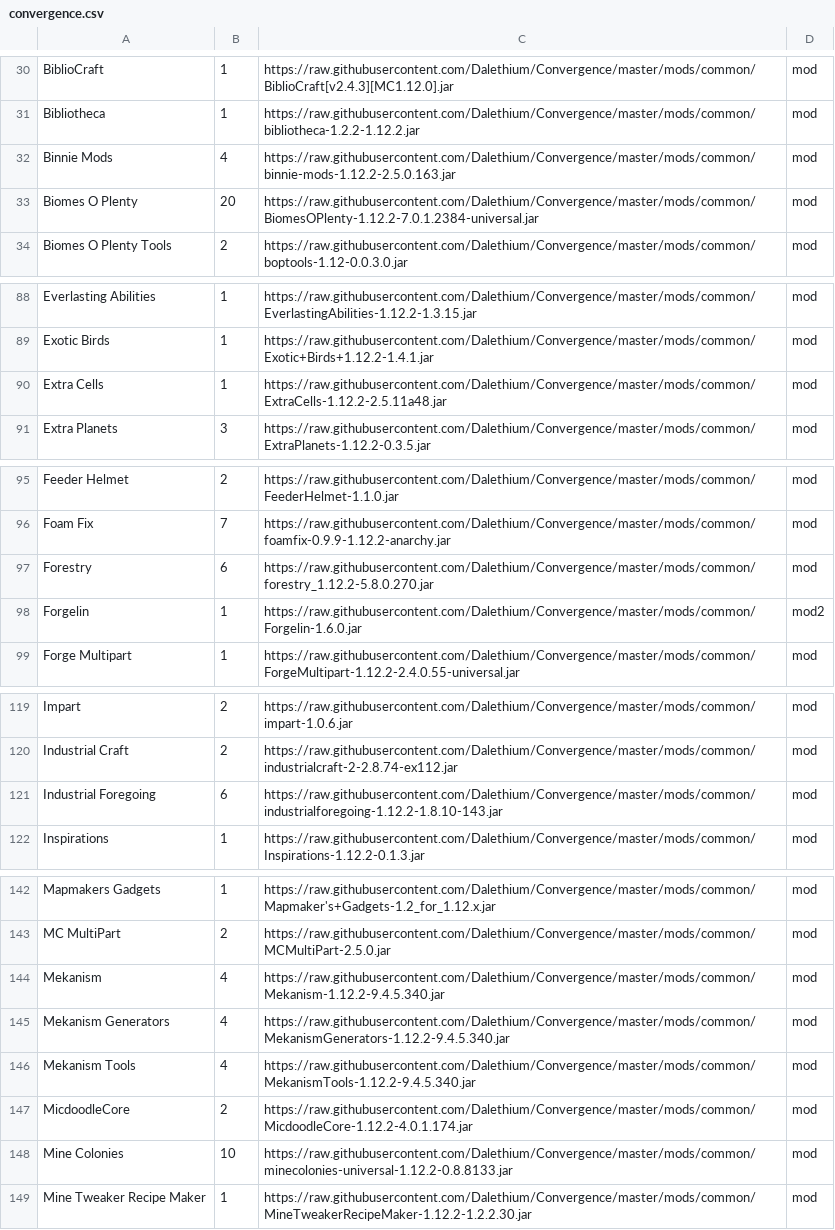
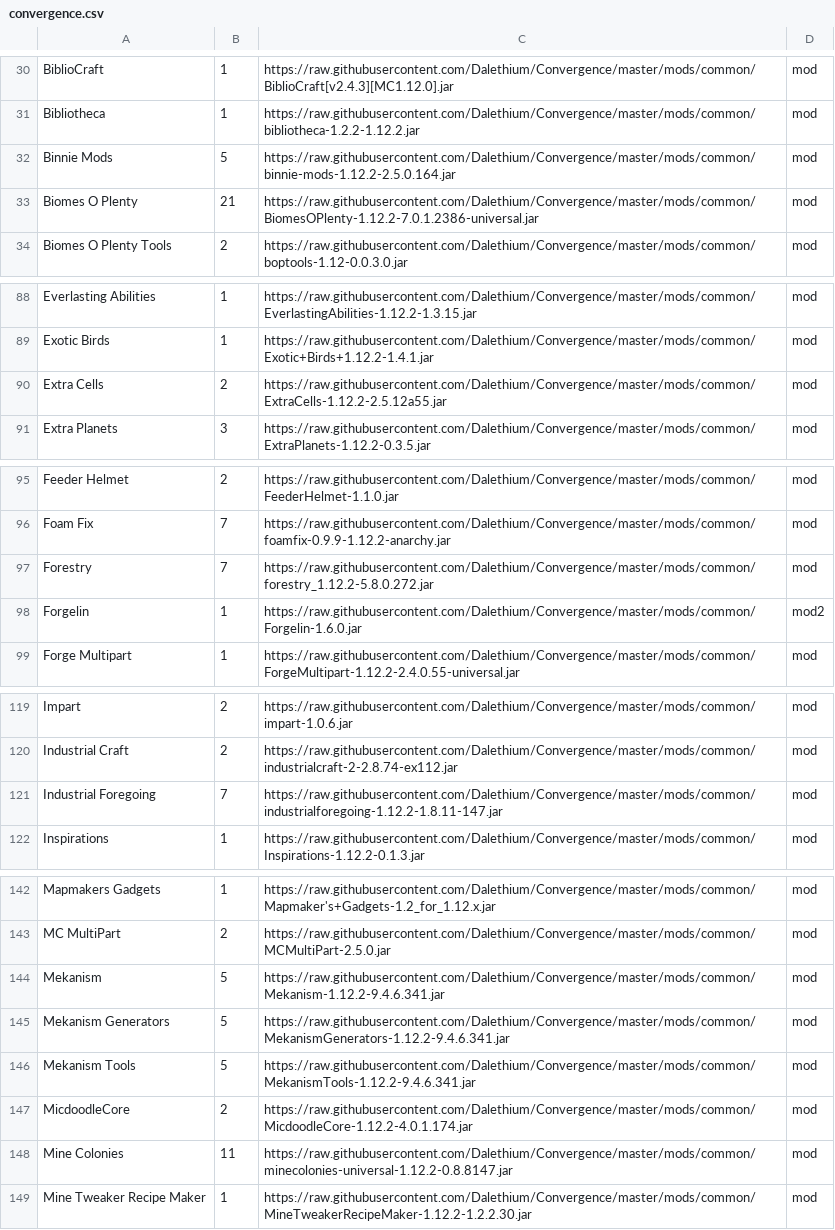
Before and after one commit to Dalethium/Convergence, a CSV file: convergence.csv, drawn as a sheet; only a part is shown, gaps mark what is left out; the diff covers the shown part only.

```diff
--- a/convergence.csv
+++ b/convergence.csv
@@ -31,4 +31,4 @@ BiblioCraft,1,https://raw.githubusercontent.com/Dalethium/Convergence/master/mod
 Bibliotheca,1,https://raw.githubusercontent.com/Dalethium/Convergence/master/mods/common/bibliotheca-1.2.2-1.12.2.jar,mod
-Binnie Mods,4,https://raw.githubusercontent.com/Dalethium/Convergence/master/mods/common/binnie-mods-1.12.2-2.5.0.163.jar,mod
-Biomes O Plenty,20,https://raw.githubusercontent.com/Dalethium/Convergence/master/mods/common/BiomesOPlenty-1.12.2-7.0.1.2384-universal.jar,mod
+Binnie Mods,5,https://raw.githubusercontent.com/Dalethium/Convergence/master/mods/common/binnie-mods-1.12.2-2.5.0.164.jar,mod
+Biomes O Plenty,21,https://raw.githubusercontent.com/Dalethium/Convergence/master/mods/common/BiomesOPlenty-1.12.2-7.0.1.2386-universal.jar,mod
 Biomes O Plenty Tools,2,https://raw.githubusercontent.com/Dalethium/Convergence/master/mods/common/boptools-1.12-0.0.3.0.jar,mod
@@ -89,3 +89,3 @@ Everlasting Abilities,1,https://raw.githubusercontent.com/Dalethium/Convergence/
 Exotic Birds,1,https://raw.githubusercontent.com/Dalethium/Convergence/master/mods/common/Exotic+Birds+1.12.2-1.4.1.jar,mod
-Extra Cells,1,https://raw.githubusercontent.com/Dalethium/Convergence/master/mods/common/ExtraCells-1.12.2-2.5.11a48.jar,mod
+Extra Cells,2,https://raw.githubusercontent.com/Dalethium/Convergence/master/mods/common/ExtraCells-1.12.2-2.5.12a55.jar,mod
 Extra Planets,3,https://raw.githubusercontent.com/Dalethium/Convergence/master/mods/common/ExtraPlanets-1.12.2-0.3.5.jar,mod
@@ -96,3 +96,3 @@ Feeder Helmet,2,https://raw.githubusercontent.com/Dalethium/Convergence/master/m
 Foam Fix,7,https://raw.githubusercontent.com/Dalethium/Convergence/master/mods/common/foamfix-0.9.9-1.12.2-anarchy.jar,mod
-Forestry,6,https://raw.githubusercontent.com/Dalethium/Convergence/master/mods/common/forestry_1.12.2-5.8.0.270.jar,mod
+Forestry,7,https://raw.githubusercontent.com/Dalethium/Convergence/master/mods/common/forestry_1.12.2-5.8.0.272.jar,mod
 Forgelin,1,https://raw.githubusercontent.com/Dalethium/Convergence/master/mods/common/Forgelin-1.6.0.jar,mod2
@@ -120,3 +120,3 @@ Impart,2,https://raw.githubusercontent.com/Dalethium/Convergence/master/mods/com
 Industrial Craft,2,https://raw.githubusercontent.com/Dalethium/Convergence/master/mods/common/industrialcraft-2-2.8.74-ex112.jar,mod
-Industrial Foregoing,6,https://raw.githubusercontent.com/Dalethium/Convergence/master/mods/common/industrialforegoing-1.12.2-1.8.10-143.jar,mod
+Industrial Foregoing,7,https://raw.githubusercontent.com/Dalethium/Convergence/master/mods/common/industrialforegoing-1.12.2-1.8.11-147.jar,mod
 Inspirations,1,https://raw.githubusercontent.com/Dalethium/Convergence/master/mods/common/Inspirations-1.12.2-0.1.3.jar,mod
@@ -143,7 +143,7 @@ Mapmakers Gadgets,1,https://raw.githubusercontent.com/Dalethium/Convergence/mast
 MC MultiPart,2,https://raw.githubusercontent.com/Dalethium/Convergence/master/mods/common/MCMultiPart-2.5.0.jar,mod
-Mekanism,4,https://raw.githubusercontent.com/Dalethium/Convergence/master/mods/common/Mekanism-1.12.2-9.4.5.340.jar,mod
-Mekanism Generators,4,https://raw.githubusercontent.com/Dalethium/Convergence/master/mods/common/MekanismGenerators-1.12.2-9.4.5.340.jar,mod
-Mekanism Tools,4,https://raw.githubusercontent.com/Dalethium/Convergence/master/mods/common/MekanismTools-1.12.2-9.4.5.340.jar,mod
+Mekanism,5,https://raw.githubusercontent.com/Dalethium/Convergence/master/mods/common/Mekanism-1.12.2-9.4.6.341.jar,mod
+Mekanism Generators,5,https://raw.githubusercontent.com/Dalethium/Convergence/master/mods/common/MekanismGenerators-1.12.2-9.4.6.341.jar,mod
+Mekanism Tools,5,https://raw.githubusercontent.com/Dalethium/Convergence/master/mods/common/MekanismTools-1.12.2-9.4.6.341.jar,mod
 MicdoodleCore,2,https://raw.githubusercontent.com/Dalethium/Convergence/master/mods/common/MicdoodleCore-1.12.2-4.0.1.174.jar,mod
-Mine Colonies,10,https://raw.githubusercontent.com/Dalethium/Convergence/master/mods/common/minecolonies-universal-1.12.2-0.8.8133.jar,mod
+Mine Colonies,11,https://raw.githubusercontent.com/Dalethium/Convergence/master/mods/common/minecolonies-universal-1.12.2-0.8.8147.jar,mod
 Mine Tweaker Recipe Maker,1,https://raw.githubusercontent.com/Dalethium/Convergence/master/mods/common/MineTweakerRecipeMaker-1.12.2-1.2.2.30.jar,mod
```
Also changed, not shown: 2 edited cells elsewhere in this file, 22 other files.
